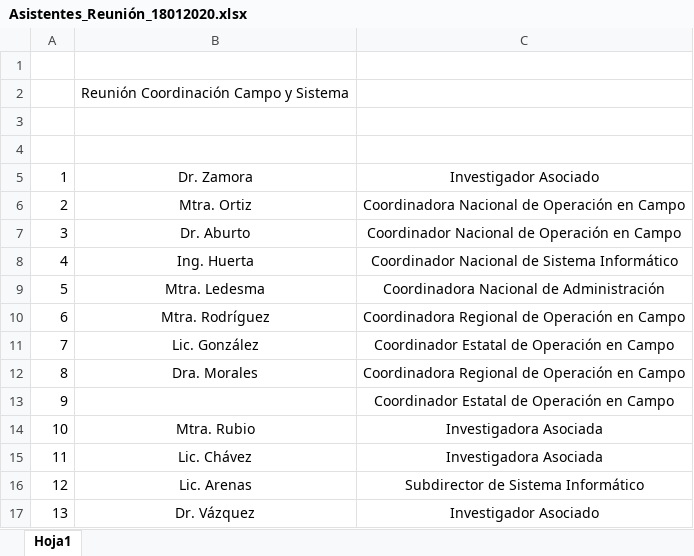
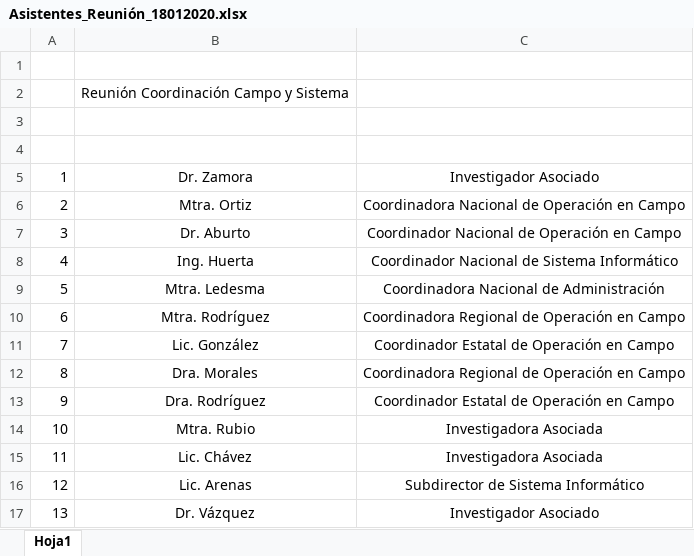
Before and after one commit to Adrifelcha/afchavez-019, an Excel workbook: UNAM/Enero/Reuniones/Sabado 18 enero/Asistentes_Reunión_18012020.xlsx, sheet Hoja1, drawn as a sheet; values as stored, in another font and other column widths than the file's, no borders; the diff names each change by its address in the sheet, - before the commit and + after, or states it on an @@ line.

Commit message:
HOla

```diff
--- a/UNAM/Enero/Reuniones/Sabado 18 enero/Asistentes_Reunión_18012020.xlsx (sheet Hoja1)
+++ b/UNAM/Enero/Reuniones/Sabado 18 enero/Asistentes_Reunión_18012020.xlsx (sheet Hoja1)
-B13: (empty)
+B13: Dra. Rodríguez
```
